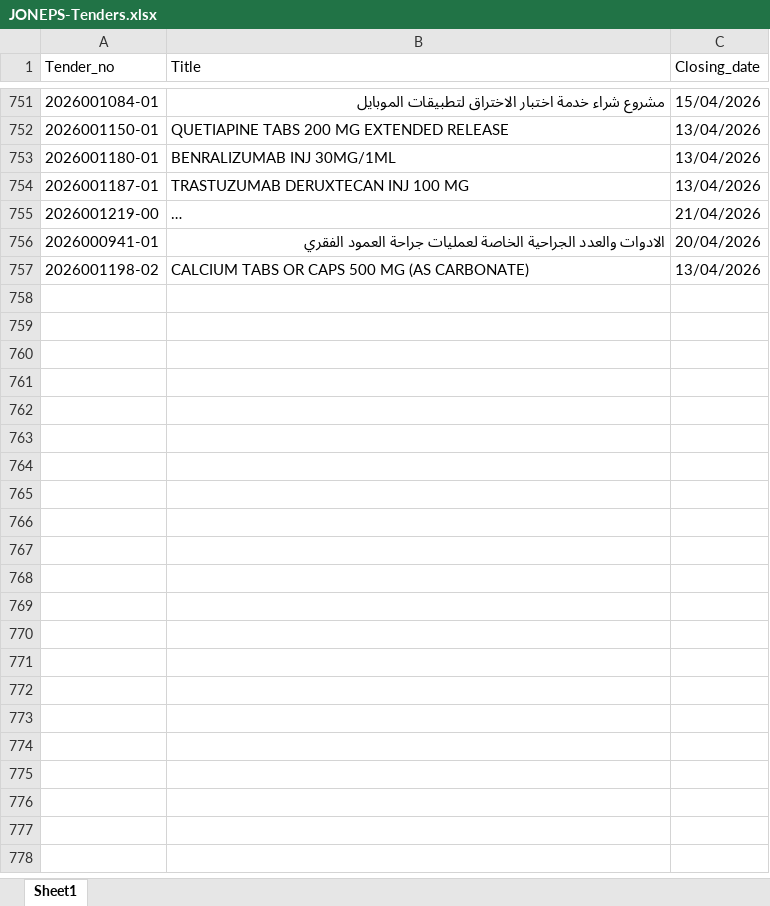
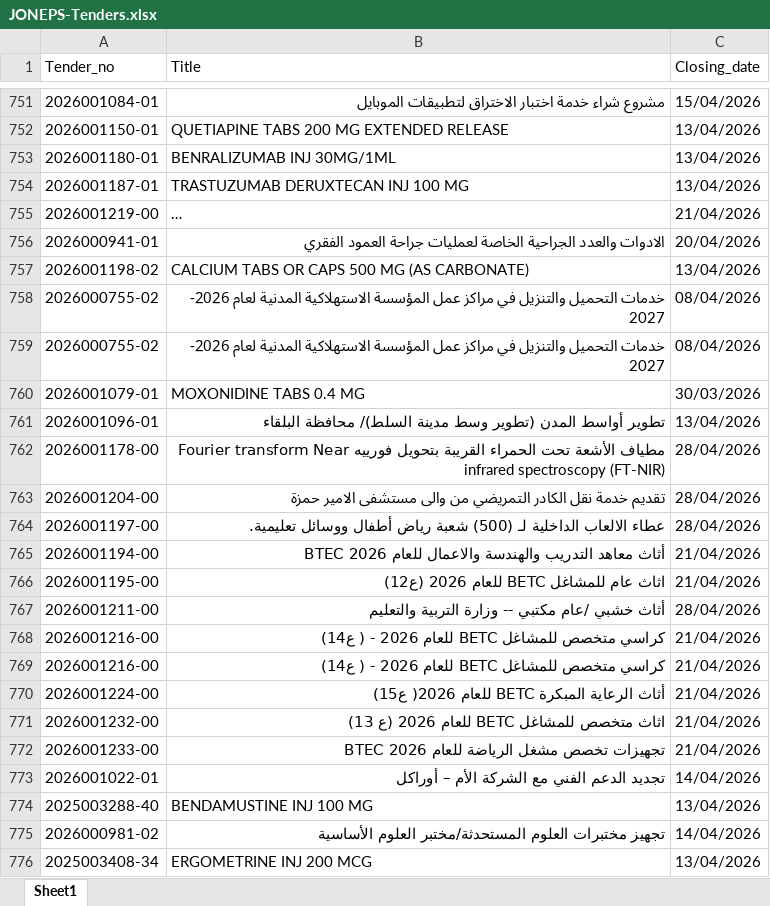
Before and after one commit to AliSaleh-analyst/JONEPS-Web-Scraping, an Excel workbook: JONEPS-Tenders.xlsx, sheet Sheet1, drawn as a sheet; only a part is shown, gaps mark what is left out; long unchanged cells end in …; values as stored, in another font and other column widths than the file's, no borders; the diff covers the shown part only; the diff names each change by its address in the sheet, - before the commit and + after, or states it on an @@ line.

```diff
--- a/JONEPS-Tenders.xlsx (sheet Sheet1)
+++ b/JONEPS-Tenders.xlsx (sheet Sheet1)
+row 758: 2026000755-02 | خدمات التحميل والتنزيل في مراكز عمل المؤسسة الاستهلاكية المدنية لعام 2026- 2027 | 08/04/2026
+row 759: 2026000755-02 | خدمات التحميل والتنزيل في مراكز عمل المؤسسة الاستهلاكية المدنية لعام 2026- 2027 | 08/04/2026
+row 760: 2026001079-01 | MOXONIDINE TABS 0.4 MG | 30/03/2026
+row 761: 2026001096-01 | تطوير أواسط المدن (تطوير وسط مدينة السلط)/ محافظة البلقاء | 13/04/2026
+row 762: 2026001178-00 | مطياف الأشعة تحت الحمراء القريبة بتحويل فورييه Fourier transform Near infrared spectroscopy (FT-NIR) | 28/04/2026
+row 763: 2026001204-00 | تقديم خدمة نقل الكادر التمريضي من والى مستشفى الامير حمزة | 28/04/2026
+row 764: 2026001197-00 | عطاء الالعاب الداخلية لـ (500) شعبة رياض أطفال ووسائل تعليمية. | 28/04/2026
+row 765: 2026001194-00 | أثاث معاهد التدريب والهندسة والاعمال للعام 2026 BTEC | 21/04/2026
+row 766: 2026001195-00 | اثاث عام للمشاغل BETC للعام 2026 (ع12) | 21/04/2026
+row 767: 2026001211-00 | أثاث خشبي /عام مكتبي -- وزارة التربية والتعليم | 28/04/2026
+row 768: 2026001216-00 | كراسي متخصص للمشاغل BETC للعام 2026 - ( ع14) | 21/04/2026
+row 769: 2026001216-00 | كراسي متخصص للمشاغل BETC للعام 2026 - ( ع14) | 21/04/2026
+row 770: 2026001224-00 | أثاث الرعاية المبكرة BETC للعام 2026( ع15) | 21/04/2026
+row 771: 2026001232-00 | اثاث متخصص للمشاغل BETC للعام 2026 (ع 13) | 21/04/2026
+row 772: 2026001233-00 | تجهيزات تخصص مشغل الرياضة للعام 2026 BTEC | 21/04/2026
+row 773: 2026001022-01 | تجديد الدعم الفني مع الشركة الأم – أوراكل | 14/04/2026
+row 774: 2025003288-40 | BENDAMUSTINE INJ 100 MG | 13/04/2026
+row 775: 2026000981-02 | تجهيز مختبرات العلوم المستحدثة/مختبر العلوم الأساسية | 14/04/2026
+row 776: 2025003408-34 | ERGOMETRINE INJ 200 MCG | 13/04/2026
```
Also changed, not shown: 27 added rows elsewhere in this sheet.
